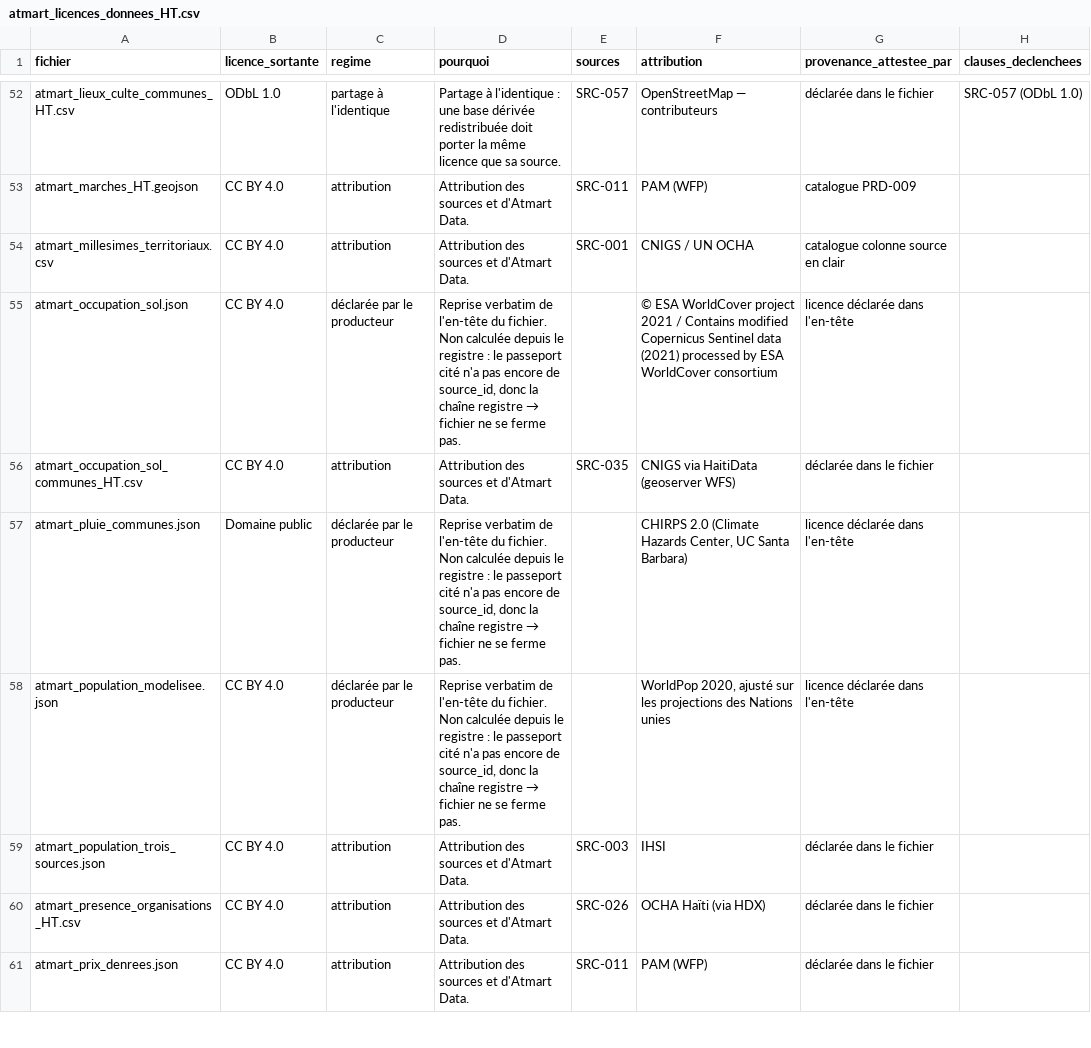
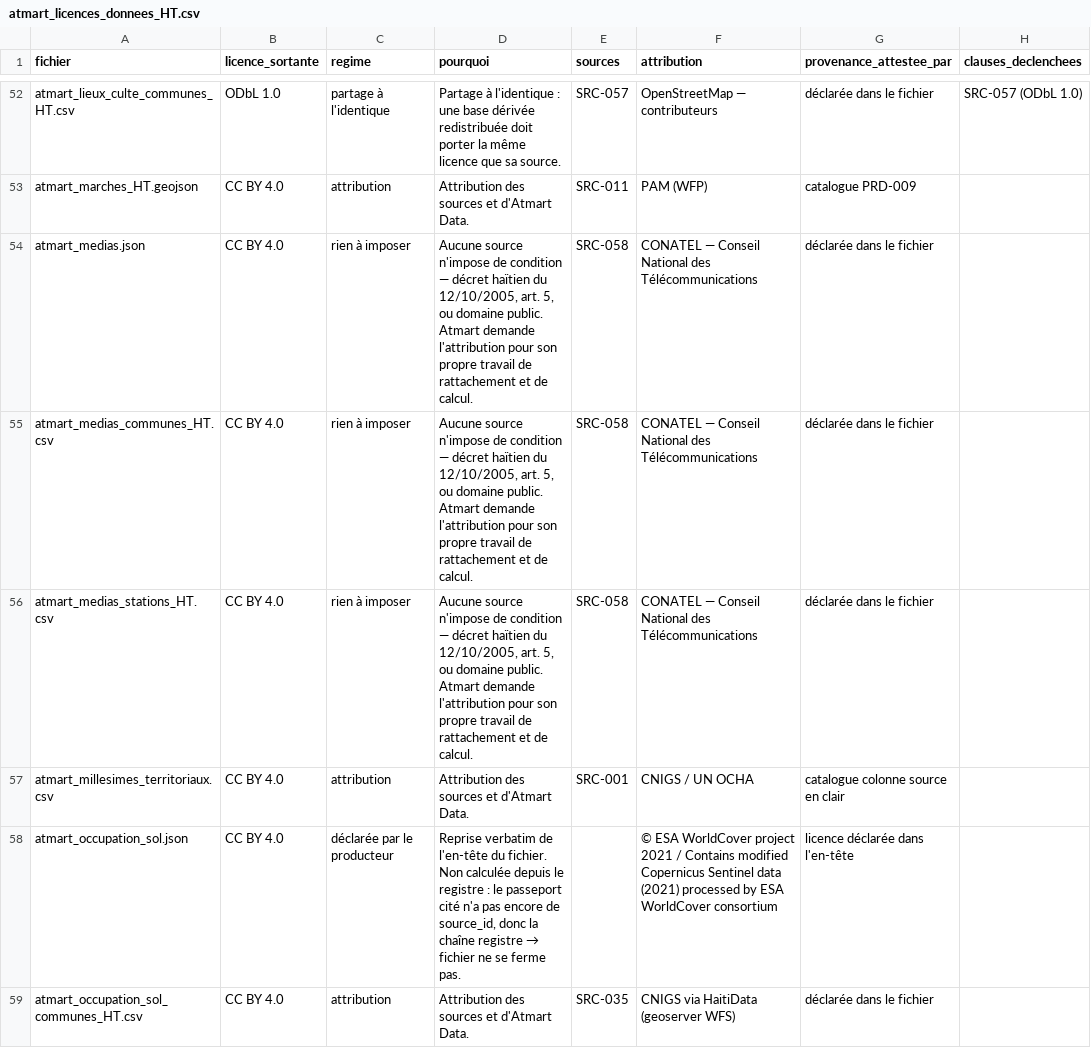
Before and after one commit to jwmyril/atmart-site, a CSV file: data/atmart_licences_donnees_HT.csv, drawn as a sheet; only a part is shown, gaps mark what is left out; the shorter side is filled out with more unchanged rows; the diff names each change by its address in the sheet, - before the commit and + after, or states it on an @@ line.

```diff
--- a/data/atmart_licences_donnees_HT.csv
+++ b/data/atmart_licences_donnees_HT.csv
+row 54: atmart_medias.json | CC BY 4.0 | rien à imposer | Aucune source n'impose de condition — décret haïtien du 12/10/2005, art. 5, ou domaine public. Atmart demande l'attribution pour son propre travail de rattachement et de calcul. | SRC-058 | CONATEL — Conseil National des Télécommunications | déclarée dans le fichier
+row 55: atmart_medias_communes_HT.csv | CC BY 4.0 | rien à imposer | Aucune source n'impose de condition — décret haïtien du 12/10/2005, art. 5, ou domaine public. Atmart demande l'attribution pour son propre travail de rattachement et de calcul. | SRC-058 | CONATEL — Conseil National des Télécommunications | déclarée dans le fichier
+row 56: atmart_medias_stations_HT.csv | CC BY 4.0 | rien à imposer | Aucune source n'impose de condition — décret haïtien du 12/10/2005, art. 5, ou domaine public. Atmart demande l'attribution pour son propre travail de rattachement et de calcul. | SRC-058 | CONATEL — Conseil National des Télécommunications | déclarée dans le fichier
```
Also changed, not shown: data/atmart_registre_sources.csv, 9 other files.
